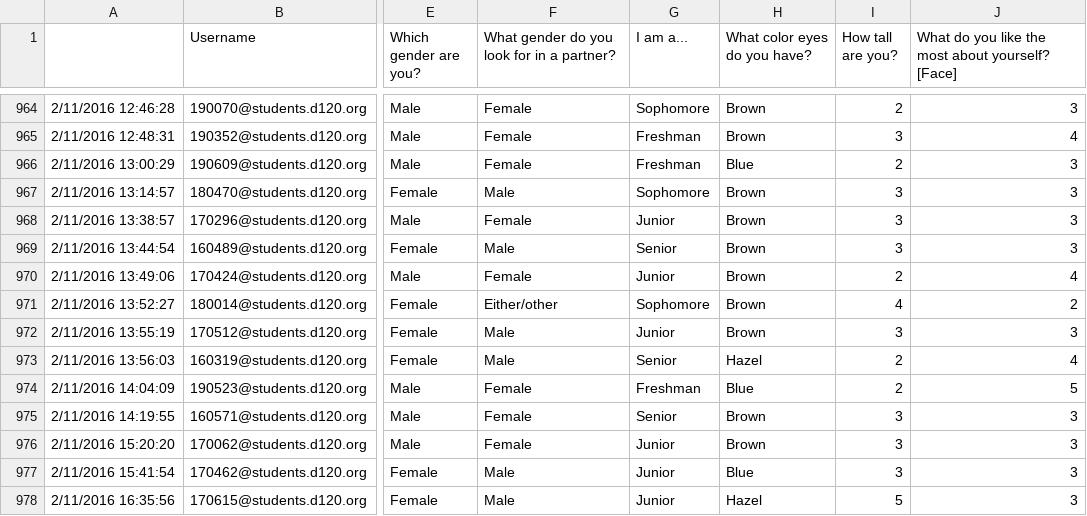
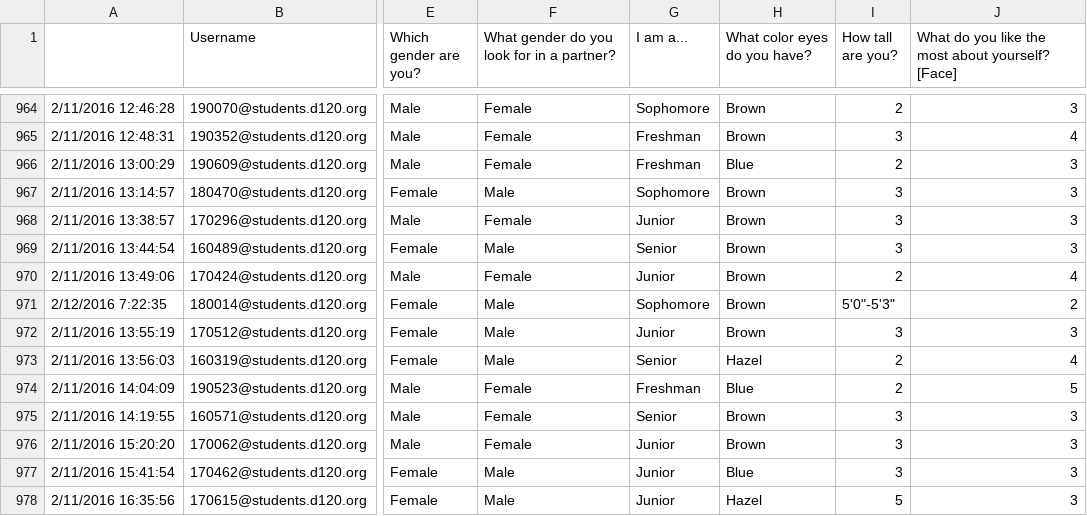
Before and after one commit to MHSByteClub/mhsbyteclub.github.io, a CSV file: matchresponses.csv, drawn as a sheet; only a part is shown, gaps mark what is left out; the diff names each change by its address in the sheet, - before the commit and + after, or states it on an @@ line.

Commit message:
updated matchresponses.csv

```diff
--- a/matchresponses.csv
+++ b/matchresponses.csv
-A971: 2/11/2016 13:52:27
+A971: 2/12/2016 7:22:35
-F971: Either/other
+F971: Male
-I971 (How tall are you?): 4
+I971 (How tall are you?): 5'0"-5'3"
```
